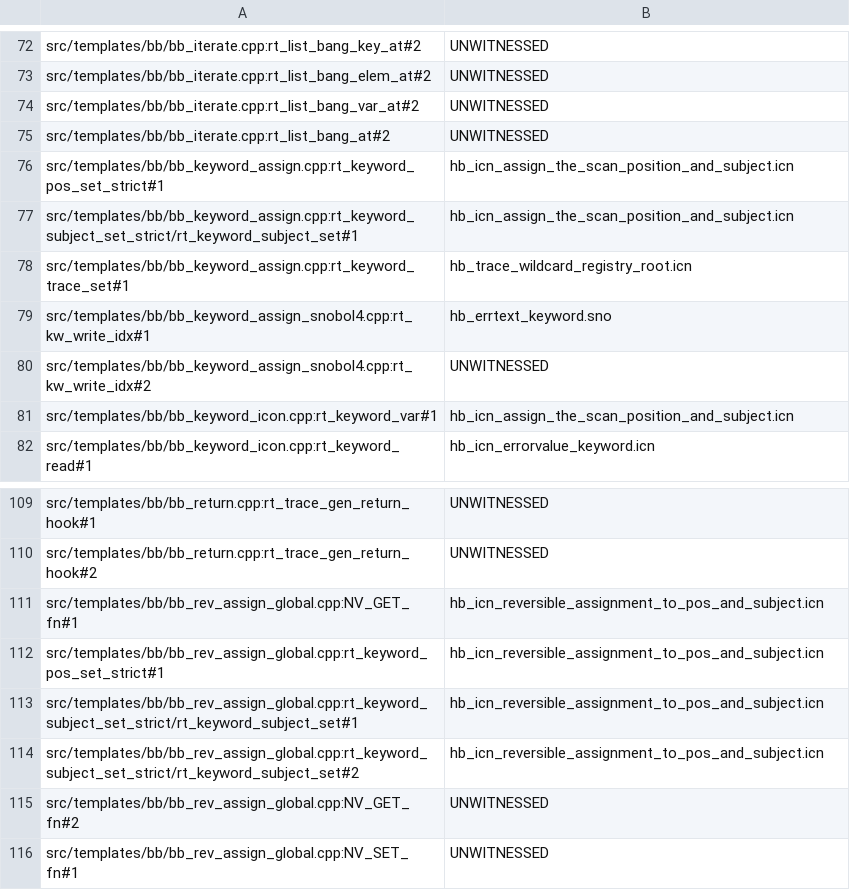
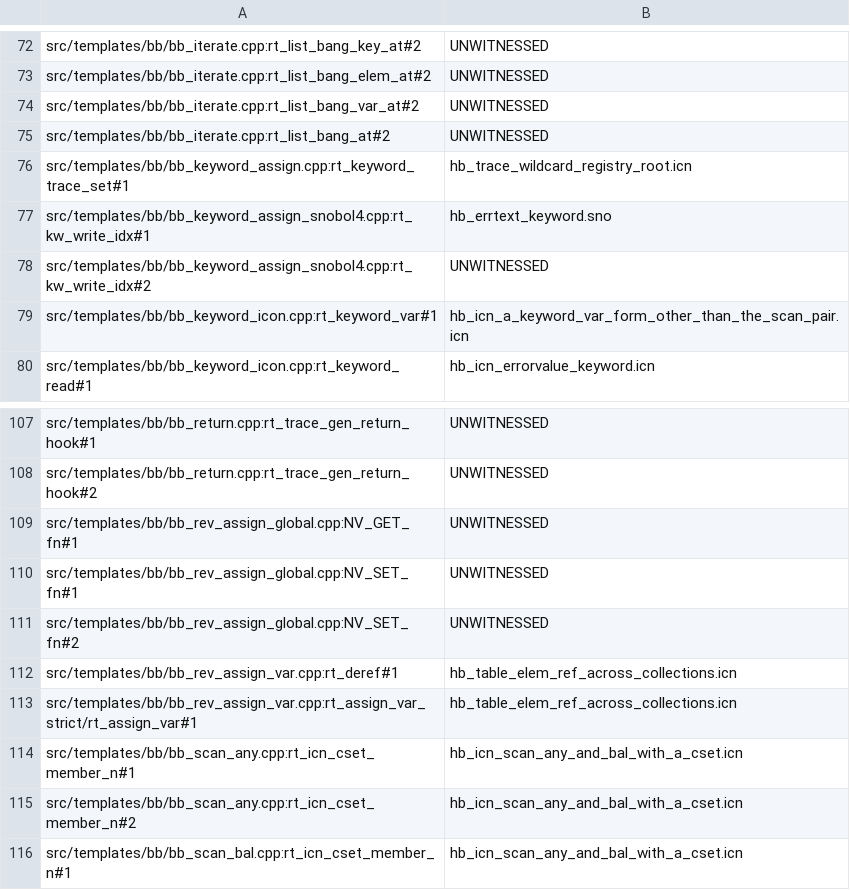
Before and after one commit to snobol4ever/harness, a TSV file: scripts/gc_bare_poll_witnesses.tsv, drawn as a sheet; only a part is shown, gaps mark what is left out; the shorter side is filled out with more unchanged rows.

Commit message:
bare-poll contract re-keyed for ARCH-ICON-RTX 10's scan small roll-out: the reading counts a scan_regs graph's poll body (x86_rt_gc_poll_scan_regs, the subject pair as one described cell under a 64-byte carve) as its site's call; the six bare sites the keyword boxes deleted retire; bb_keyword_icon's rt_keyword_var site, whose witness reached it only through the &subject/&pos var forms that are now value forms, takes a new witness hb_icn_a_keyword_var_form_other_than_the_scan_pair.icn (iconx-cut ref; m3 and m4 match) -- 148 sites, 93 witnessed, 55 unwitnessed at the ceiling

```diff
--- a/scripts/gc_bare_poll_witnesses.tsv
+++ b/scripts/gc_bare_poll_witnesses.tsv
@@ -75,4 +75,2 @@ src/templates/bb/bb_iterate.cpp:rt_list_bang_var_at#2	UNWITNESSED
 src/templates/bb/bb_iterate.cpp:rt_list_bang_at#2	UNWITNESSED
-src/templates/bb/bb_keyword_assign.cpp:rt_keyword_pos_set_strict#1	hb_icn_assign_the_scan_position_and_subject.icn
-src/templates/bb/bb_keyword_assign.cpp:rt_keyword_subject_set_strict/rt_keyword_subject_set#1	hb_icn_assign_the_scan_position_and_subject.icn
 src/templates/bb/bb_keyword_assign.cpp:rt_keyword_trace_set#1	hb_trace_wildcard_registry_root.icn
@@ -80,3 +78,3 @@ src/templates/bb/bb_keyword_assign_snobol4.cpp:rt_kw_write_idx#1	hb_errtext_keyw
 src/templates/bb/bb_keyword_assign_snobol4.cpp:rt_kw_write_idx#2	UNWITNESSED
-src/templates/bb/bb_keyword_icon.cpp:rt_keyword_var#1	hb_icn_assign_the_scan_position_and_subject.icn
+src/templates/bb/bb_keyword_icon.cpp:rt_keyword_var#1	hb_icn_a_keyword_var_form_other_than_the_scan_pair.icn
 src/templates/bb/bb_keyword_icon.cpp:rt_keyword_read#1	hb_icn_errorvalue_keyword.icn
@@ -110,7 +108,3 @@ src/templates/bb/bb_return.cpp:rt_trace_gen_return_hook#1	UNWITNESSED
 src/templates/bb/bb_return.cpp:rt_trace_gen_return_hook#2	UNWITNESSED
-src/templates/bb/bb_rev_assign_global.cpp:NV_GET_fn#1	hb_icn_reversible_assignment_to_pos_and_subject.icn
-src/templates/bb/bb_rev_assign_global.cpp:rt_keyword_pos_set_strict#1	hb_icn_reversible_assignment_to_pos_and_subject.icn
-src/templates/bb/bb_rev_assign_global.cpp:rt_keyword_subject_set_strict/rt_keyword_subject_set#1	hb_icn_reversible_assignment_to_pos_and_subject.icn
-src/templates/bb/bb_rev_assign_global.cpp:rt_keyword_subject_set_strict/rt_keyword_subject_set#2	hb_icn_reversible_assignment_to_pos_and_subject.icn
-src/templates/bb/bb_rev_assign_global.cpp:NV_GET_fn#2	UNWITNESSED
+src/templates/bb/bb_rev_assign_global.cpp:NV_GET_fn#1	UNWITNESSED
 src/templates/bb/bb_rev_assign_global.cpp:NV_SET_fn#1	UNWITNESSED
```
Also changed, not shown: 3 other files.
